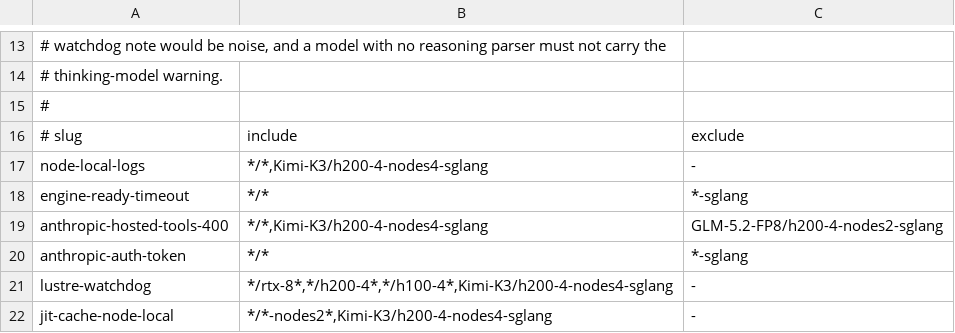
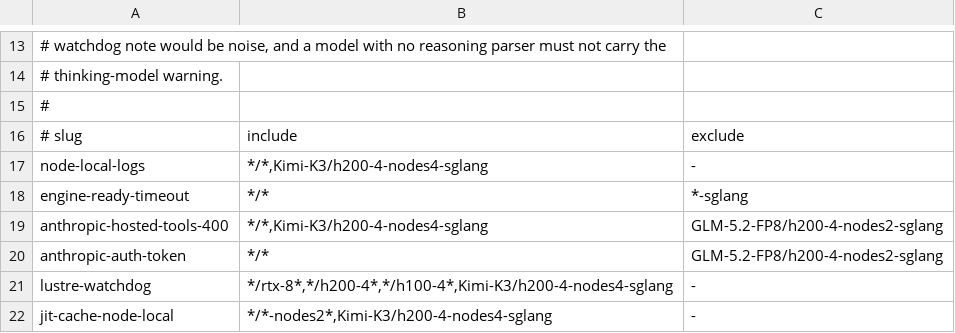
Before and after one commit to KempnerInstitute/hpc-agentic-recipes, a TSV file: common/issues/matrix.tsv, drawn as a sheet; only a part is shown, gaps mark what is left out.

Commit message:
Correct hosted tool behavior per engine, and scale back the prefix cache claim
Measured against both running endpoints. The two engines do not behave the same
way on Anthropic's server-side tools, so saying both reject them with HTTP 400 was
wrong. vLLM rejects all three. SGLang returns 200 for web search and drops the tool
with only a log line, which is harder to diagnose because the model just answers
without searching, and rejects the other two. The shared issue text said only vLLM
and quoted a vLLM error inside the one SGLang recipe; it now covers both, and the
recipe no longer claims a rejection this engine does not perform.

The prefix cache justification was too strong. Two callers on the same client
version and entrypoint send a byte-identical block, so between them the setting
gains nothing, and the interactive against headless case cannot share a prefix
anyway because those system prompts and tool lists differ. What is left is callers
on different client versions, which the block does carry and which a self-updating
client drifts into, and that case was not verified here. The section now says only
that. Also corrects the block length, which is 70 characters interactive and 74
headless, not one number.

The 401 advice holds on both engines, checked in the pinned container, so the
shared text is now engine-neutral and the Kimi-K3 recipe carries it too. It stays
excluded from the one recipe that ships no scripts.

```diff
--- a/common/issues/matrix.tsv
+++ b/common/issues/matrix.tsv
@@ -19,3 +19,3 @@ engine-ready-timeout	*/*	*-sglang
 anthropic-hosted-tools-400	*/*,Kimi-K3/h200-4-nodes4-sglang	GLM-5.2-FP8/h200-4-nodes2-sglang
-anthropic-auth-token	*/*	*-sglang
+anthropic-auth-token	*/*	GLM-5.2-FP8/h200-4-nodes2-sglang
 lustre-watchdog	*/rtx-8*,*/h200-4*,*/h100-4*,Kimi-K3/h200-4-nodes4-sglang	-
```
Also changed, not shown: 23 other files.
